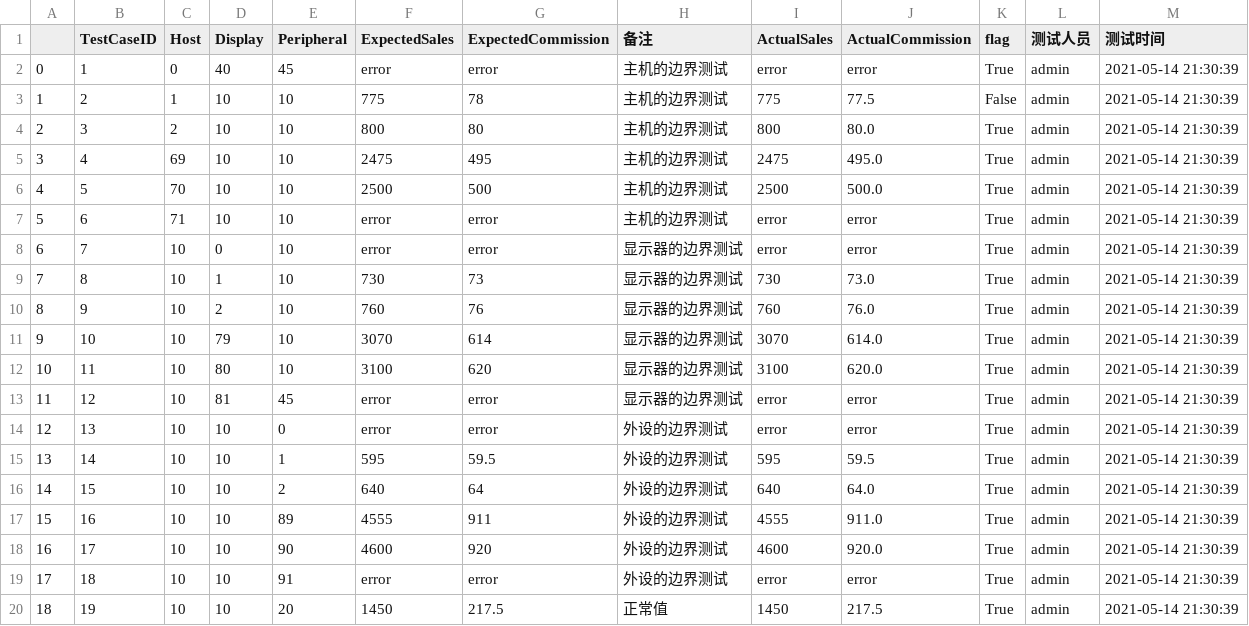
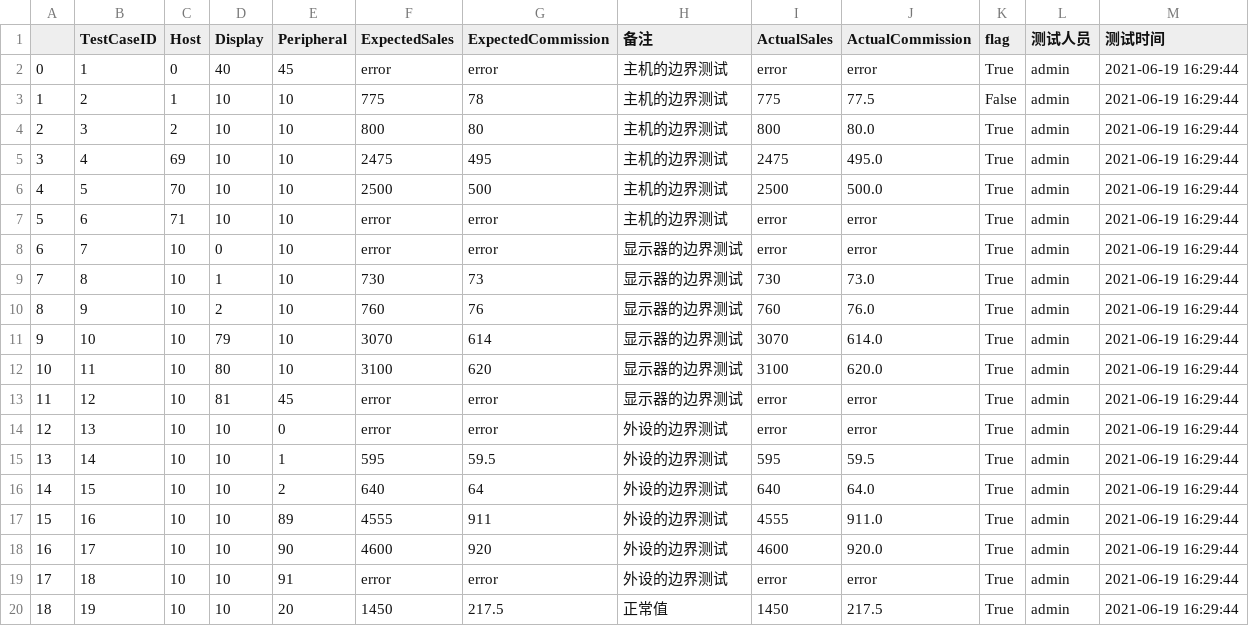
Before and after one commit to huajiaohuixiang/SoftWareTest, a CSV file: back/csv/admin/com/边界值测试/output.csv, drawn as a sheet.

```diff
--- a/back/csv/admin/com/边界值测试/output.csv
+++ b/back/csv/admin/com/边界值测试/output.csv
@@ -1,20 +1,20 @@
 ,TestCaseID,Host,Display,Peripheral,ExpectedSales,ExpectedCommission,备注,ActualSales,ActualCommission,flag,测试人员,测试时间
-0,1,0,40,45,error,error,主机的边界测试,error,error,True,admin,2021-05-14 21:30:39
-1,2,1,10,10,775,78,主机的边界测试,775,77.5,False,admin,2021-05-14 21:30:39
-2,3,2,10,10,800,80,主机的边界测试,800,80.0,True,admin,2021-05-14 21:30:39
-3,4,69,10,10,2475,495,主机的边界测试,2475,495.0,True,admin,2021-05-14 21:30:39
-4,5,70,10,10,2500,500,主机的边界测试,2500,500.0,True,admin,2021-05-14 21:30:39
-5,6,71,10,10,error,error,主机的边界测试,error,error,True,admin,2021-05-14 21:30:39
-6,7,10,0,10,error,error,显示器的边界测试,error,error,True,admin,2021-05-14 21:30:39
-7,8,10,1,10,730,73,显示器的边界测试,730,73.0,True,admin,2021-05-14 21:30:39
-8,9,10,2,10,760,76,显示器的边界测试,760,76.0,True,admin,2021-05-14 21:30:39
-9,10,10,79,10,3070,614,显示器的边界测试,3070,614.0,True,admin,2021-05-14 21:30:39
-10,11,10,80,10,3100,620,显示器的边界测试,3100,620.0,True,admin,2021-05-14 21:30:39
-11,12,10,81,45,error,error,显示器的边界测试,error,error,True,admin,2021-05-14 21:30:39
-12,13,10,10,0,error,error,外设的边界测试,error,error,True,admin,2021-05-14 21:30:39
-13,14,10,10,1,595,59.5,外设的边界测试,595,59.5,True,admin,2021-05-14 21:30:39
-14,15,10,10,2,640,64,外设的边界测试,640,64.0,True,admin,2021-05-14 21:30:39
-15,16,10,10,89,4555,911,外设的边界测试,4555,911.0,True,admin,2021-05-14 21:30:39
-16,17,10,10,90,4600,920,外设的边界测试,4600,920.0,True,admin,2021-05-14 21:30:39
-17,18,10,10,91,error,error,外设的边界测试,error,error,True,admin,2021-05-14 21:30:39
-18,19,10,10,20,1450,217.5,正常值,1450,217.5,True,admin,2021-05-14 21:30:39
+0,1,0,40,45,error,error,主机的边界测试,error,error,True,admin,2021-06-19 16:29:44
+1,2,1,10,10,775,78,主机的边界测试,775,77.5,False,admin,2021-06-19 16:29:44
+2,3,2,10,10,800,80,主机的边界测试,800,80.0,True,admin,2021-06-19 16:29:44
+3,4,69,10,10,2475,495,主机的边界测试,2475,495.0,True,admin,2021-06-19 16:29:44
+4,5,70,10,10,2500,500,主机的边界测试,2500,500.0,True,admin,2021-06-19 16:29:44
+5,6,71,10,10,error,error,主机的边界测试,error,error,True,admin,2021-06-19 16:29:44
+6,7,10,0,10,error,error,显示器的边界测试,error,error,True,admin,2021-06-19 16:29:44
+7,8,10,1,10,730,73,显示器的边界测试,730,73.0,True,admin,2021-06-19 16:29:44
+8,9,10,2,10,760,76,显示器的边界测试,760,76.0,True,admin,2021-06-19 16:29:44
+9,10,10,79,10,3070,614,显示器的边界测试,3070,614.0,True,admin,2021-06-19 16:29:44
+10,11,10,80,10,3100,620,显示器的边界测试,3100,620.0,True,admin,2021-06-19 16:29:44
+11,12,10,81,45,error,error,显示器的边界测试,error,error,True,admin,2021-06-19 16:29:44
+12,13,10,10,0,error,error,外设的边界测试,error,error,True,admin,2021-06-19 16:29:44
+13,14,10,10,1,595,59.5,外设的边界测试,595,59.5,True,admin,2021-06-19 16:29:44
+14,15,10,10,2,640,64,外设的边界测试,640,64.0,True,admin,2021-06-19 16:29:44
+15,16,10,10,89,4555,911,外设的边界测试,4555,911.0,True,admin,2021-06-19 16:29:44
+16,17,10,10,90,4600,920,外设的边界测试,4600,920.0,True,admin,2021-06-19 16:29:44
+17,18,10,10,91,error,error,外设的边界测试,error,error,True,admin,2021-06-19 16:29:44
+18,19,10,10,20,1450,217.5,正常值,1450,217.5,True,admin,2021-06-19 16:29:44
```
Also changed, not shown: 测试用例/charge_input.csv, 测试用例/commission-boundary.csv, 25 other files.
